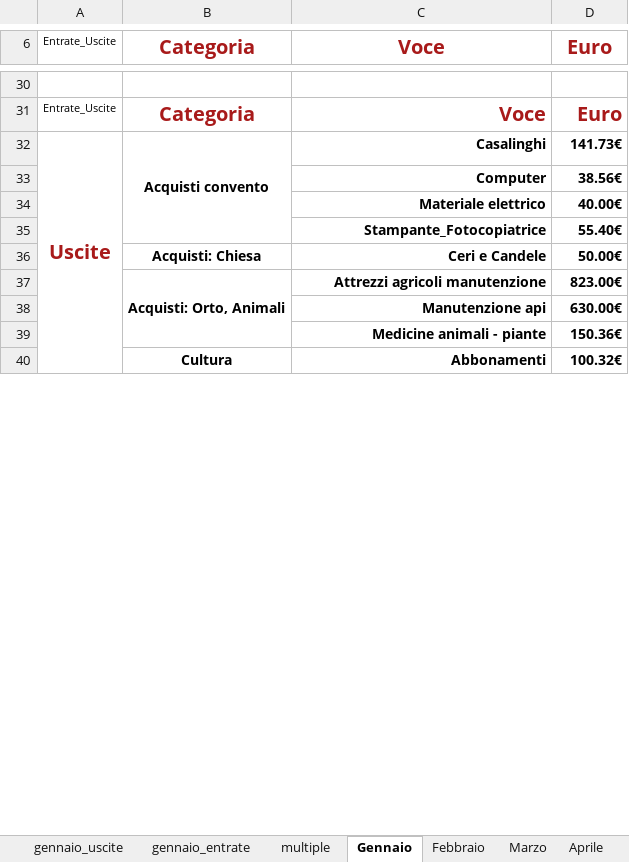
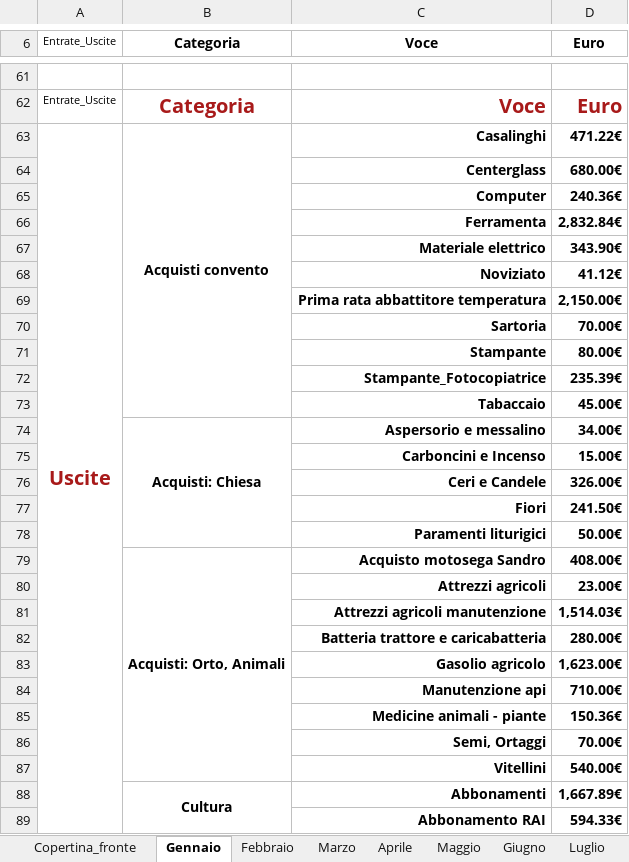
Before and after one commit to fragiaco/python_CONTI_01, an Excel workbook: conti_camerino_styled.xlsx, sheet Gennaio, drawn as a sheet; only a part is shown, gaps mark what is left out; values as stored, in another font and other column widths than the file's, no borders; removed rows and columns are numbered as before the commit, all else as after; the diff covers the shown part only; the diff names each change by its address in the sheet, - before the commit and + after, or states it on an @@ line.

```diff
--- a/conti_camerino_styled.xlsx (sheet Gennaio)
+++ b/conti_camerino_styled.xlsx (sheet Gennaio)
-sheet tab: gennaio_uscite
+sheet tab: Copertina_fronte
-sheet tab: gennaio_entrate
-sheet tab: multiple
-B6:D6 text colour: #A81A1A
+B6:D6 text colour: black, text size: smaller
-D63 (Euro): 141.73€
+D63 (Euro): 471.22€
+row 64:  |  | Centerglass | 680.00€
-D65 (Euro): 38.56€
+D65 (Euro): 240.36€
+row 66:  |  | Ferramenta | 2,832.84€
-D67 (Euro): 40.00€
+D67 (Euro): 343.90€
+row 68:  |  | Noviziato | 41.12€
+row 69:  |  | Prima rata abbattitore temperatura | 2,150.00€
+row 70:  |  | Sartoria | 70.00€
+row 71:  |  | Stampante | 80.00€
-D72 (Euro): 55.40€
+D72 (Euro): 235.39€
+row 73:  |  | Tabaccaio | 45.00€
+row 74:  | Acquisti: Chiesa | Aspersorio e messalino | 34.00€
+row 75:  |  | Carboncini e Incenso | 15.00€
-B76 (Categoria): Acquisti: Chiesa
+B76 (Categoria): (empty)
-D76 (Euro): 50.00€
+D76 (Euro): 326.00€
+row 77:  |  | Fiori | 241.50€
+row 78:  |  | Paramenti liturigici | 50.00€
+row 79:  | Acquisti: Orto, Animali | Acquisto motosega Sandro | 408.00€
+row 80:  |  | Attrezzi agricoli | 23.00€
-B81 (Categoria): Acquisti: Orto, Animali
+B81 (Categoria): (empty)
-B37:B39 merged
-D81 (Euro): 823.00€
+D81 (Euro): 1,514.03€
+row 82:  |  | Batteria trattore e caricabatteria | 280.00€
+row 83:  |  | Gasolio agricolo | 1,623.00€
-D84 (Euro): 630.00€
+D84 (Euro): 710.00€
+row 86:  |  | Semi, Ortaggi | 70.00€
+row 87:  |  | Vitellini | 540.00€
-D88 (Euro): 100.32€
+D88 (Euro): 1,667.89€
+row 89:  |  | Abbonamento RAI | 594.33€
```
Also changed, not shown: 106 added rows, 1 removed row, 45 edited cells and merged cells elsewhere in this sheet, sheet Marzo, sheet Giugno, sheet Novembre, sheet Aprile, sheet Agosto, sheet Settembre, 6 more sheets, conti_camerino_modified.xlsx, conti_camerino_multiple.xlsx, 2 other files.
